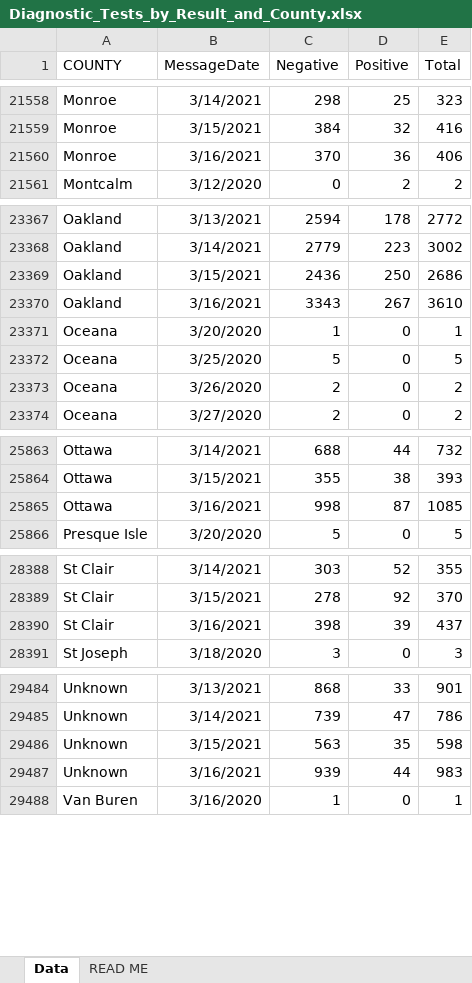
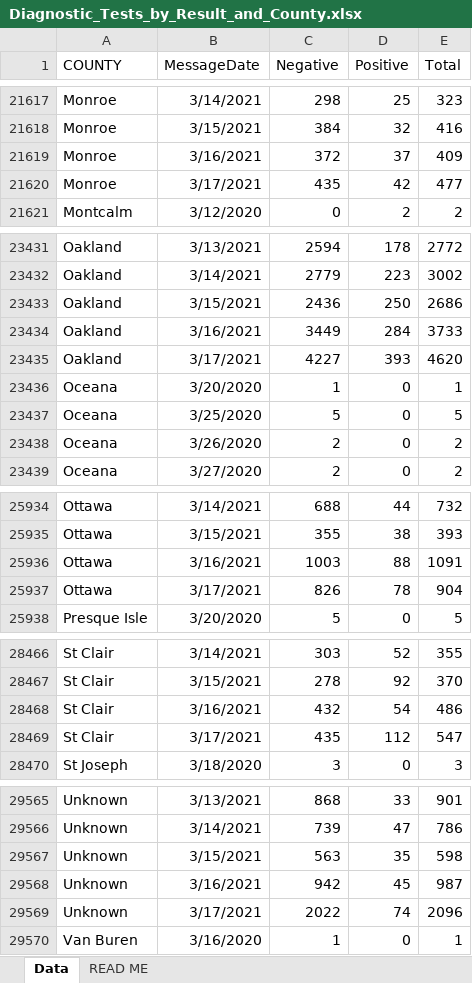
Before and after one commit to damaneice/covid-19, an Excel workbook: src/data/Diagnostic_Tests_by_Result_and_County.xlsx, sheet Data, drawn as a sheet; only a part is shown, gaps mark what is left out; values as stored, in another font and other column widths than the file's, no borders; addresses are those after the commit; the diff covers the shown part only; the diff names each change by its address in the sheet, - before the commit and + after, or states it on an @@ line.

Commit message:
Update Covid case data 202103190426

```diff
--- a/src/data/Diagnostic_Tests_by_Result_and_County.xlsx (sheet Data)
+++ b/src/data/Diagnostic_Tests_by_Result_and_County.xlsx (sheet Data)
-C21619 (Negative): 370
+C21619 (Negative): 372
-D21619 (Positive): 36
+D21619 (Positive): 37
-E21619 (Total): 406
+E21619 (Total): 409
+row 21620: Monroe | 3/17/2021 | 435 | 42 | 477
-C23434 (Negative): 3343
+C23434 (Negative): 3449
-D23434 (Positive): 267
+D23434 (Positive): 284
-E23434 (Total): 3610
+E23434 (Total): 3733
+row 23435: Oakland | 3/17/2021 | 4227 | 393 | 4620
-C25936 (Negative): 998
+C25936 (Negative): 1003
-D25936 (Positive): 87
+D25936 (Positive): 88
-E25936 (Total): 1085
+E25936 (Total): 1091
+row 25937: Ottawa | 3/17/2021 | 826 | 78 | 904
-C28468 (Negative): 398
+C28468 (Negative): 432
-D28468 (Positive): 39
+D28468 (Positive): 54
-E28468 (Total): 437
+E28468 (Total): 486
+row 28469: St Clair | 3/17/2021 | 435 | 112 | 547
-C29568 (Negative): 939
+C29568 (Negative): 942
-D29568 (Positive): 44
+D29568 (Positive): 45
-E29568 (Total): 983
+E29568 (Total): 987
+row 29569: Unknown | 3/17/2021 | 2022 | 74 | 2096
```
Also changed, not shown: 81 added rows and 55 edited cells elsewhere in this sheet.
